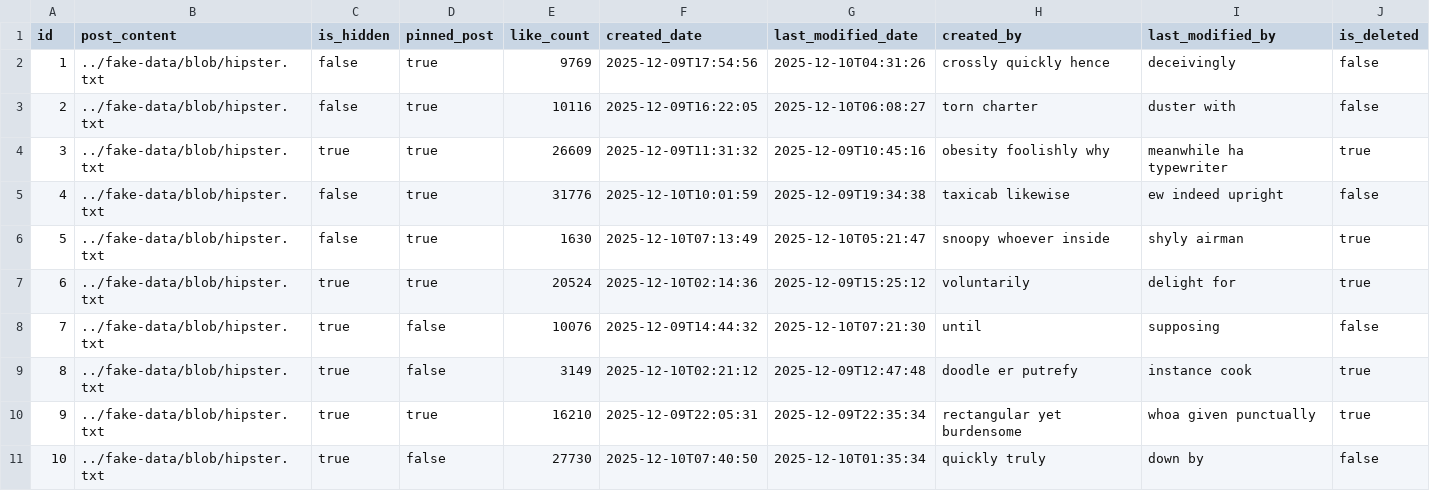
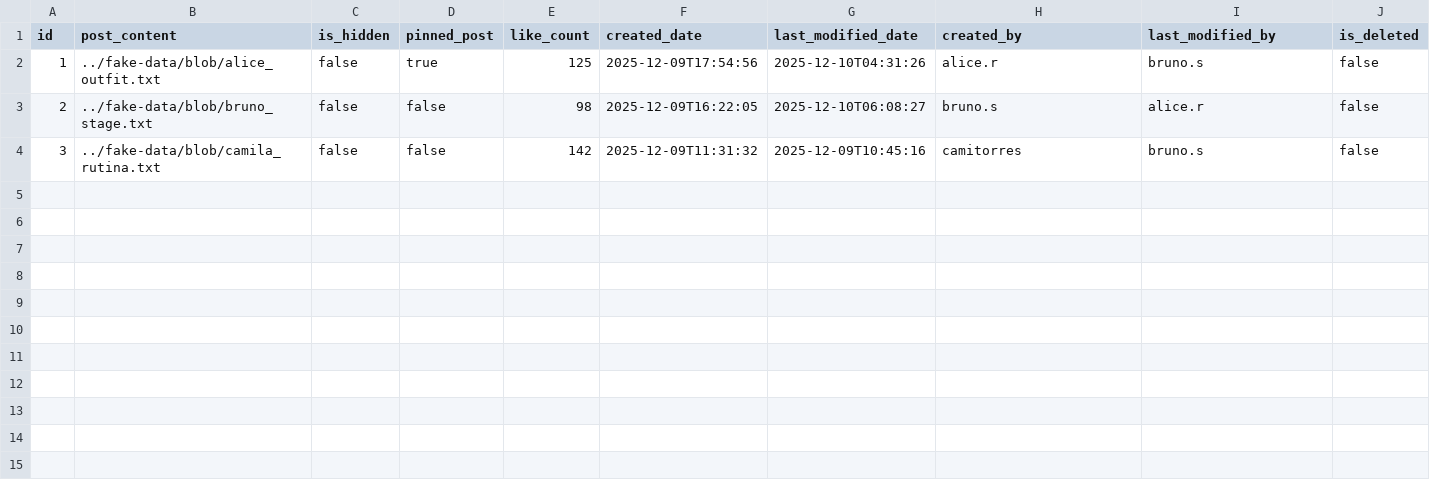
Before and after one commit to affner/monsterdam-chicks-monolith, a CSV file: src/main/resources/config/liquibase/fake-data/post_feed.csv, drawn as a sheet.

```diff
--- a/src/main/resources/config/liquibase/fake-data/post_feed.csv
+++ b/src/main/resources/config/liquibase/fake-data/post_feed.csv
@@ -1,11 +1,4 @@
 id;post_content;is_hidden;pinned_post;like_count;created_date;last_modified_date;created_by;last_modified_by;is_deleted
-1;../fake-data/blob/hipster.txt;false;true;9769;2025-12-09T17:54:56;2025-12-10T04:31:26;crossly quickly hence;deceivingly;false
-2;../fake-data/blob/hipster.txt;false;true;10116;2025-12-09T16:22:05;2025-12-10T06:08:27;torn charter;duster with;false
-3;../fake-data/blob/hipster.txt;true;true;26609;2025-12-09T11:31:32;2025-12-09T10:45:16;obesity foolishly why;meanwhile ha typewriter;true
-4;../fake-data/blob/hipster.txt;false;true;31776;2025-12-10T10:01:59;2025-12-09T19:34:38;taxicab likewise;ew indeed upright;false
-5;../fake-data/blob/hipster.txt;false;true;1630;2025-12-10T07:13:49;2025-12-10T05:21:47;snoopy whoever inside;shyly airman;true
-6;../fake-data/blob/hipster.txt;true;true;20524;2025-12-10T02:14:36;2025-12-09T15:25:12;voluntarily;delight for;true
-7;../fake-data/blob/hipster.txt;true;false;10076;2025-12-09T14:44:32;2025-12-10T07:21:30;until;supposing;false
-8;../fake-data/blob/hipster.txt;true;false;3149;2025-12-10T02:21:12;2025-12-09T12:47:48;doodle er putrefy;instance cook;true
-9;../fake-data/blob/hipster.txt;true;true;16210;2025-12-09T22:05:31;2025-12-09T22:35:34;rectangular yet burdensome;whoa given punctually;true
-10;../fake-data/blob/hipster.txt;true;false;27730;2025-12-10T07:40:50;2025-12-10T01:35:34;quickly truly;down by;false
+1;../fake-data/blob/alice_outfit.txt;false;true;125;2025-12-09T17:54:56;2025-12-10T04:31:26;alice.r;bruno.s;false
+2;../fake-data/blob/bruno_stage.txt;false;false;98;2025-12-09T16:22:05;2025-12-10T06:08:27;bruno.s;alice.r;false
+3;../fake-data/blob/camila_rutina.txt;false;false;142;2025-12-09T11:31:32;2025-12-09T10:45:16;camitorres;bruno.s;false
```
Also changed, not shown: src/main/resources/config/liquibase/fake-data/post_poll.csv, src/main/resources/config/liquibase/fake-data/user_association.csv, 22 other files.
